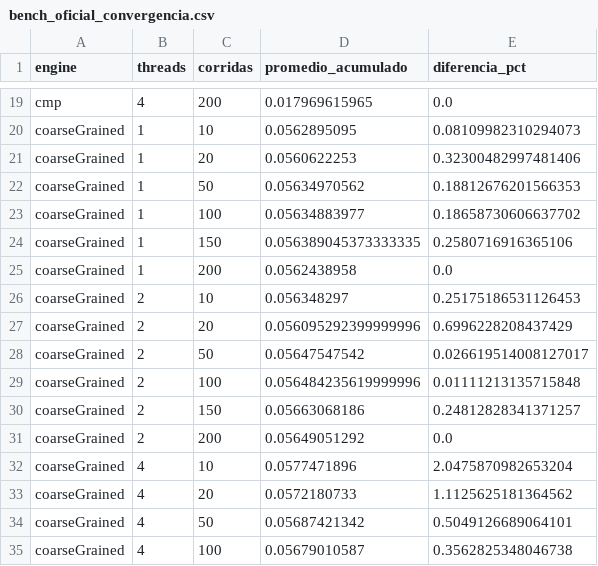
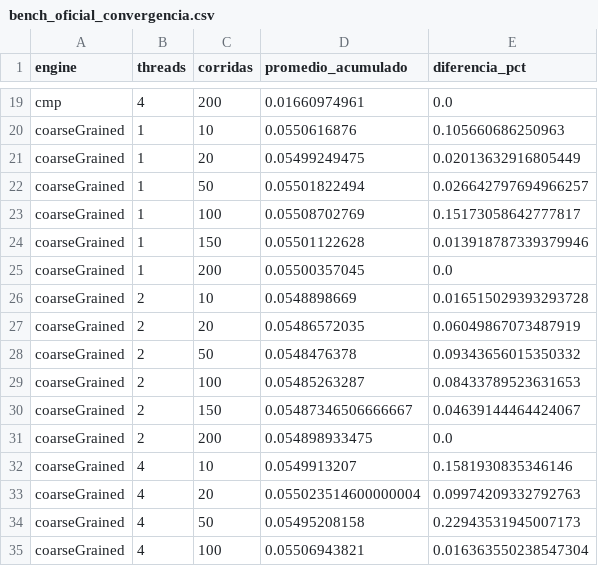
Before and after one commit to MrGabo06/ggonzalez_a2_2026_s2, a CSV file: proyecto_1/case_4/results/ht_off/benchmark/bench_oficial_convergencia.csv, drawn as a sheet; only a part is shown, gaps mark what is left out; the diff covers the shown part only; the diff names each change by its address in the sheet, - before the commit and + after, or states it on an @@ line.

```diff
--- a/proyecto_1/case_4/results/ht_off/benchmark/bench_oficial_convergencia.csv
+++ b/proyecto_1/case_4/results/ht_off/benchmark/bench_oficial_convergencia.csv
-D19 (promedio_acumulado): 0.017969615965
+D19 (promedio_acumulado): 0.01660974961
-D20 (promedio_acumulado): 0.0562895095
+D20 (promedio_acumulado): 0.0550616876
-E20 (diferencia_pct): 0.08109982310294073
+E20 (diferencia_pct): 0.105660686250963
-D21 (promedio_acumulado): 0.0560622253
+D21 (promedio_acumulado): 0.05499249475
-E21 (diferencia_pct): 0.32300482997481406
+E21 (diferencia_pct): 0.02013632916805449
-D22 (promedio_acumulado): 0.05634970562
+D22 (promedio_acumulado): 0.05501822494
-E22 (diferencia_pct): 0.18812676201566353
+E22 (diferencia_pct): 0.026642797694966257
-D23 (promedio_acumulado): 0.05634883977
+D23 (promedio_acumulado): 0.05508702769
-E23 (diferencia_pct): 0.18658730606637702
+E23 (diferencia_pct): 0.15173058642777817
-D24 (promedio_acumulado): 0.056389045373333335
+D24 (promedio_acumulado): 0.05501122628
-E24 (diferencia_pct): 0.2580716916365106
+E24 (diferencia_pct): 0.013918787339379946
-D25 (promedio_acumulado): 0.0562438958
+D25 (promedio_acumulado): 0.05500357045
-D26 (promedio_acumulado): 0.056348297
+D26 (promedio_acumulado): 0.0548898669
-E26 (diferencia_pct): 0.25175186531126453
+E26 (diferencia_pct): 0.016515029393293728
-D27 (promedio_acumulado): 0.056095292399999996
+D27 (promedio_acumulado): 0.05486572035
-E27 (diferencia_pct): 0.6996228208437429
+E27 (diferencia_pct): 0.06049867073487919
-D28 (promedio_acumulado): 0.05647547542
+D28 (promedio_acumulado): 0.0548476378
-E28 (diferencia_pct): 0.026619514008127017
+E28 (diferencia_pct): 0.09343656015350332
-D29 (promedio_acumulado): 0.056484235619999996
+D29 (promedio_acumulado): 0.05485263287
-E29 (diferencia_pct): 0.01111213135715848
+E29 (diferencia_pct): 0.08433789523631653
-D30 (promedio_acumulado): 0.05663068186
+D30 (promedio_acumulado): 0.05487346506666667
-E30 (diferencia_pct): 0.24812828341371257
+E30 (diferencia_pct): 0.04639144464424067
-D31 (promedio_acumulado): 0.05649051292
+D31 (promedio_acumulado): 0.054898933475
-D32 (promedio_acumulado): 0.0577471896
+D32 (promedio_acumulado): 0.0549913207
-E32 (diferencia_pct): 2.0475870982653204
+E32 (diferencia_pct): 0.1581930835346146
-D33 (promedio_acumulado): 0.0572180733
+D33 (promedio_acumulado): 0.055023514600000004
-E33 (diferencia_pct): 1.1125625181364562
+E33 (diferencia_pct): 0.09974209332792763
-D34 (promedio_acumulado): 0.05687421342
+D34 (promedio_acumulado): 0.05495208158
-E34 (diferencia_pct): 0.5049126689064101
+E34 (diferencia_pct): 0.22943531945007173
-D35 (promedio_acumulado): 0.05679010587
+D35 (promedio_acumulado): 0.05506943821
-E35 (diferencia_pct): 0.3562825348046738
+E35 (diferencia_pct): 0.016363550238547304
```
Also changed, not shown: 6 added rows and 90 edited cells elsewhere in this file, proyecto_1/case_4/results/ht_off/amdahl/bench_oficial_amdahl.csv, proyecto_1/case_4/results/ht_off/benchmark/bench_oficial_metrics.csv, 22 other files.
